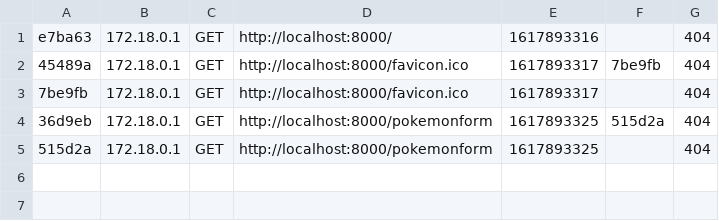
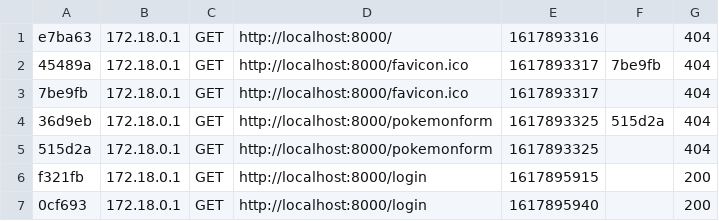
Before and after one commit to DanielElProfano/HMGTEST, a CSV file: var/cache/dev/profiler/index.csv, drawn as a sheet.

Commit message:
@Route login created and twig working

```diff
--- a/var/cache/dev/profiler/index.csv
+++ b/var/cache/dev/profiler/index.csv
@@ -5 +5,3 @@ e7ba63,172.18.0.1,GET,http://localhost:8000/,1617893316,,404
 515d2a,172.18.0.1,GET,http://localhost:8000/pokemonform,1617893325,,404
+f321fb,172.18.0.1,GET,http://localhost:8000/login,1617895915,,200
+0cf693,172.18.0.1,GET,http://localhost:8000/login,1617895940,,200
```
Also changed, not shown: 28 other files.
